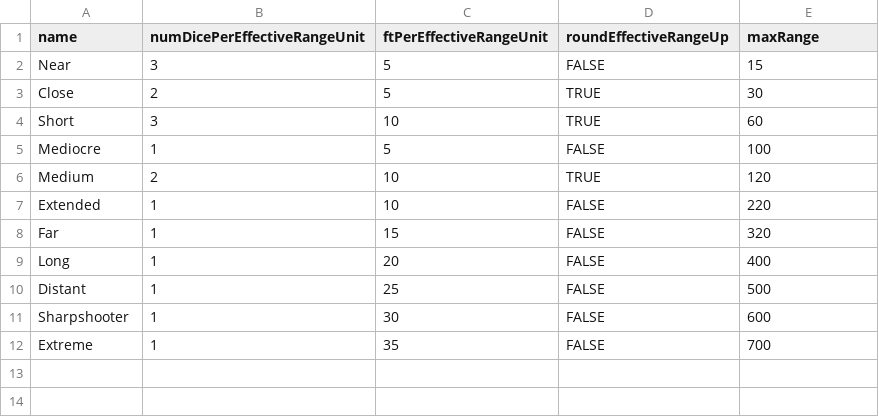
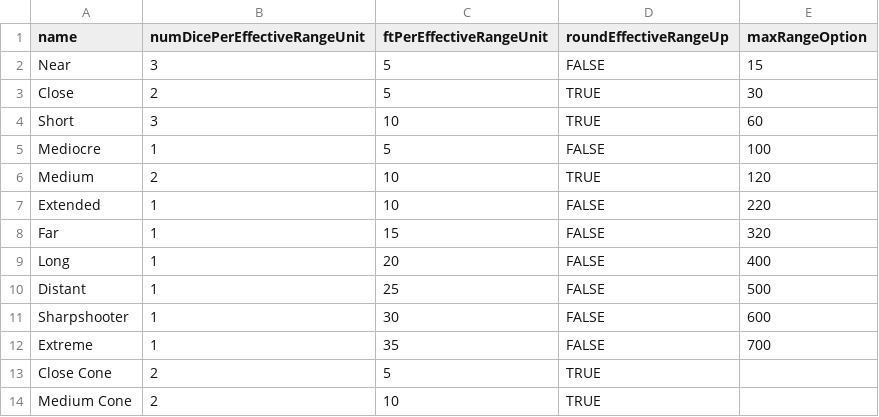
Before and after one commit to CogentRoleplayCommunity/FogentRoleplay, a CSV file: RangeCalculationData.csv, drawn as a sheet.

Commit message:
Added maxRangeOption

```diff
--- a/RangeCalculationData.csv
+++ b/RangeCalculationData.csv
@@ -1,2 +1,2 @@
-name,numDicePerEffectiveRangeUnit,ftPerEffectiveRangeUnit,roundEffectiveRangeUp,maxRange
+name,numDicePerEffectiveRangeUnit,ftPerEffectiveRangeUnit,roundEffectiveRangeUp,maxRangeOption
 Near,3,5,FALSE,15
@@ -12 +12,3 @@ Sharpshooter,1,30,FALSE,600
 Extreme,1,35,FALSE,700
+Close Cone,2,5,TRUE,
+Medium Cone,2,10,TRUE,
```
Also changed, not shown: 1 other file.
